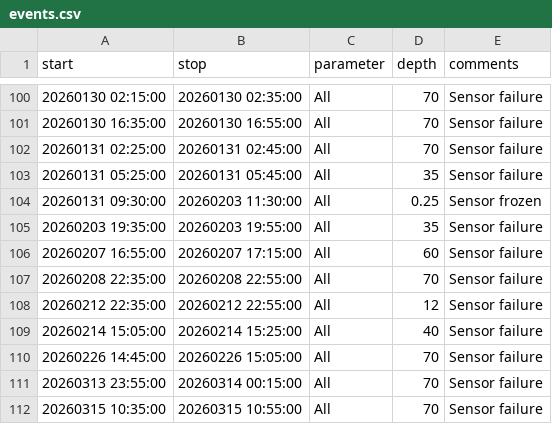
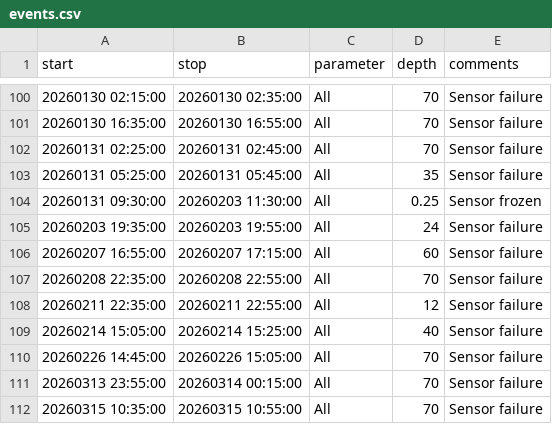
Before and after one commit to LeXPLORE-Platform/thermister-chain, a CSV file: notes/events.csv, drawn as a sheet; only a part is shown, gaps mark what is left out.

Commit message:
Correction of a few events

```diff
--- a/notes/events.csv
+++ b/notes/events.csv
@@ -104,6 +104,6 @@ start;stop;parameter;depth;comments
 20260131 09:30:00;20260203 11:30:00;All;0.25;Sensor frozen
-20260203 19:35:00;20260203 19:55:00;All;35;Sensor failure
+20260203 19:35:00;20260203 19:55:00;All;24;Sensor failure
 20260207 16:55:00;20260207 17:15:00;All;60;Sensor failure
 20260208 22:35:00;20260208 22:55:00;All;70;Sensor failure
-20260212 22:35:00;20260212 22:55:00;All;12;Sensor failure
+20260211 22:35:00;20260211 22:55:00;All;12;Sensor failure
 20260214 15:05:00;20260214 15:25:00;All;40;Sensor failure
```
